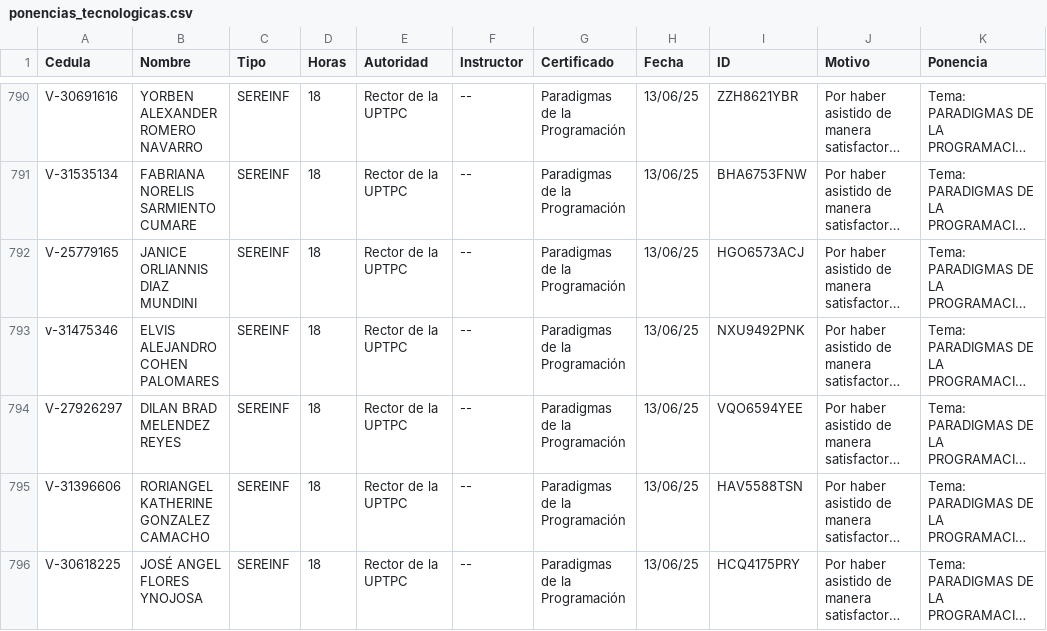
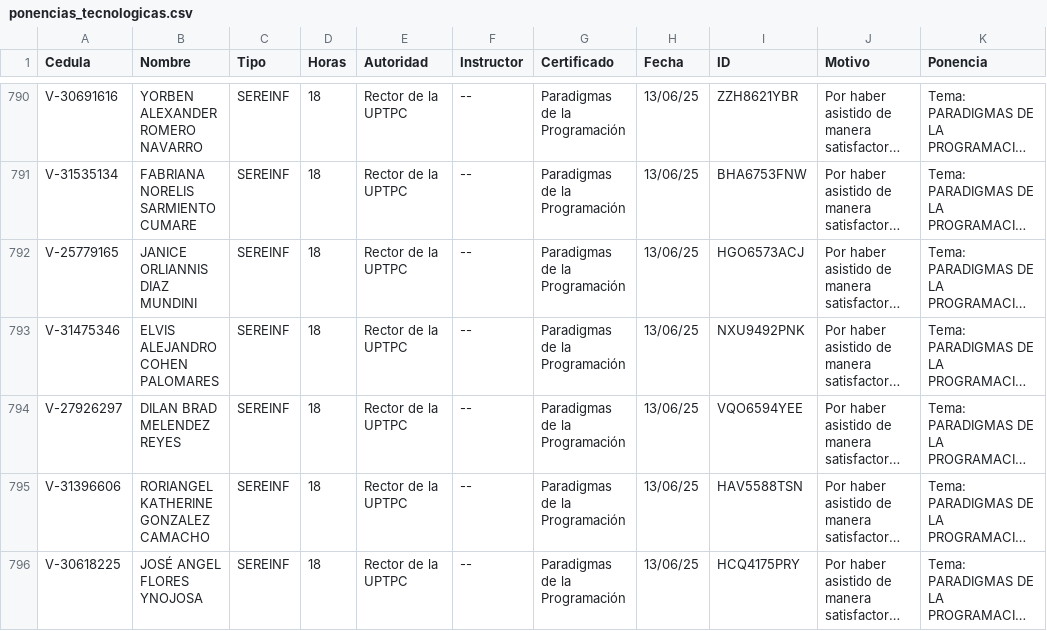
Before and after one commit to jesymca/validador_certificados, a CSV file: ponencias_tecnologicas.csv, drawn as a sheet; only a part is shown, gaps mark what is left out; long unchanged cells end in …; the diff names each change by its address in the sheet, - before the commit and + after, or states it on an @@ line.

```diff
--- a/ponencias_tecnologicas.csv
+++ b/ponencias_tecnologicas.csv
-A793 (Cedula): v-31475346
+A793 (Cedula): V-31475346
```
Also changed, not shown: 1 other file.
